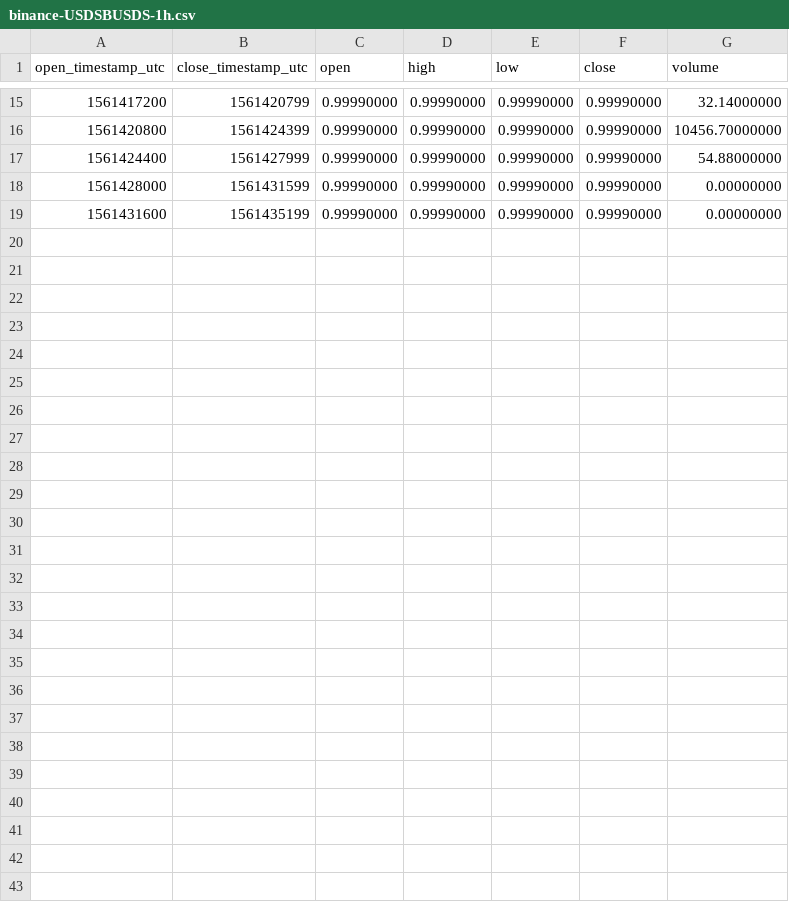
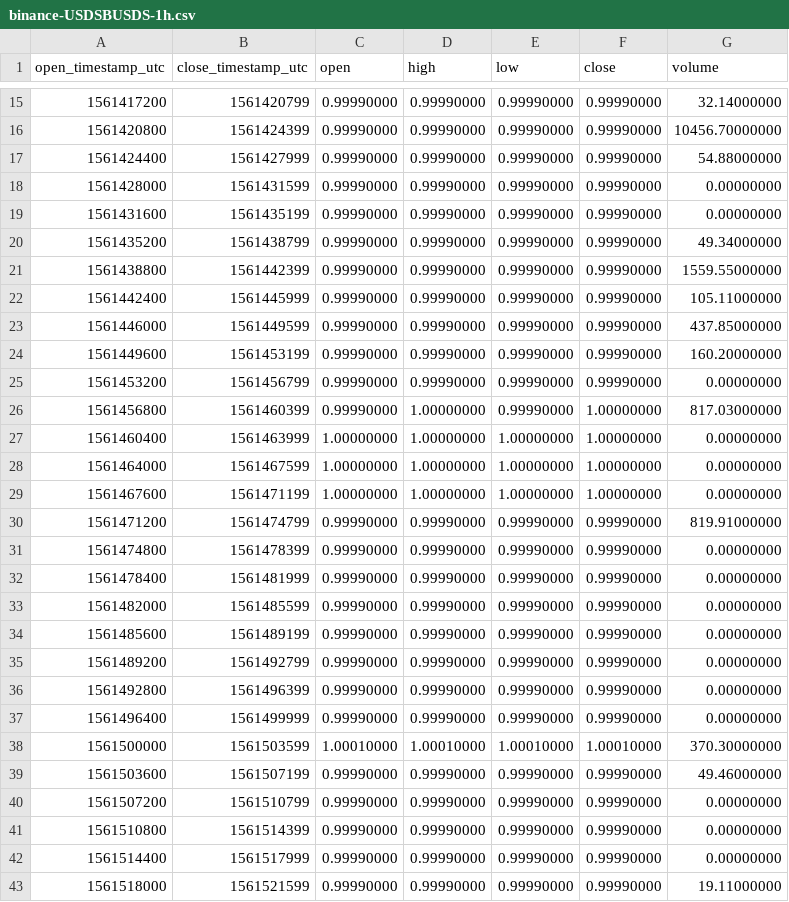
Before and after one commit to cryptobigbro/binance-USDSBUSDS, a CSV file: binance-USDSBUSDS-1h.csv, drawn as a sheet; only a part is shown, gaps mark what is left out.

Commit message:
Update OHLCV data.

```diff
--- a/binance-USDSBUSDS-1h.csv
+++ b/binance-USDSBUSDS-1h.csv
@@ -19 +19,25 @@ open_timestamp_utc,close_timestamp_utc,open,high,low,close,volume
 1561431600,1561435199,0.99990000,0.99990000,0.99990000,0.99990000,0.00000000
+1561435200,1561438799,0.99990000,0.99990000,0.99990000,0.99990000,49.34000000
+1561438800,1561442399,0.99990000,0.99990000,0.99990000,0.99990000,1559.55000000
+1561442400,1561445999,0.99990000,0.99990000,0.99990000,0.99990000,105.11000000
+1561446000,1561449599,0.99990000,0.99990000,0.99990000,0.99990000,437.85000000
+1561449600,1561453199,0.99990000,0.99990000,0.99990000,0.99990000,160.20000000
+1561453200,1561456799,0.99990000,0.99990000,0.99990000,0.99990000,0.00000000
+1561456800,1561460399,0.99990000,1.00000000,0.99990000,1.00000000,817.03000000
+1561460400,1561463999,1.00000000,1.00000000,1.00000000,1.00000000,0.00000000
+1561464000,1561467599,1.00000000,1.00000000,1.00000000,1.00000000,0.00000000
+1561467600,1561471199,1.00000000,1.00000000,1.00000000,1.00000000,0.00000000
+1561471200,1561474799,0.99990000,0.99990000,0.99990000,0.99990000,819.91000000
+1561474800,1561478399,0.99990000,0.99990000,0.99990000,0.99990000,0.00000000
+1561478400,1561481999,0.99990000,0.99990000,0.99990000,0.99990000,0.00000000
+1561482000,1561485599,0.99990000,0.99990000,0.99990000,0.99990000,0.00000000
+1561485600,1561489199,0.99990000,0.99990000,0.99990000,0.99990000,0.00000000
+1561489200,1561492799,0.99990000,0.99990000,0.99990000,0.99990000,0.00000000
+1561492800,1561496399,0.99990000,0.99990000,0.99990000,0.99990000,0.00000000
+1561496400,1561499999,0.99990000,0.99990000,0.99990000,0.99990000,0.00000000
+1561500000,1561503599,1.00010000,1.00010000,1.00010000,1.00010000,370.30000000
+1561503600,1561507199,0.99990000,0.99990000,0.99990000,0.99990000,49.46000000
+1561507200,1561510799,0.99990000,0.99990000,0.99990000,0.99990000,0.00000000
+1561510800,1561514399,0.99990000,0.99990000,0.99990000,0.99990000,0.00000000
+1561514400,1561517999,0.99990000,0.99990000,0.99990000,0.99990000,0.00000000
+1561518000,1561521599,0.99990000,0.99990000,0.99990000,0.99990000,19.11000000
```
Also changed, not shown: 2 other files.
